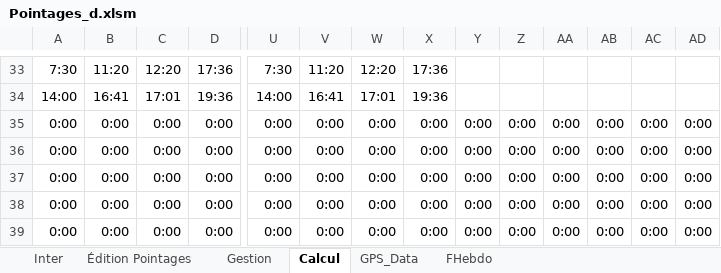
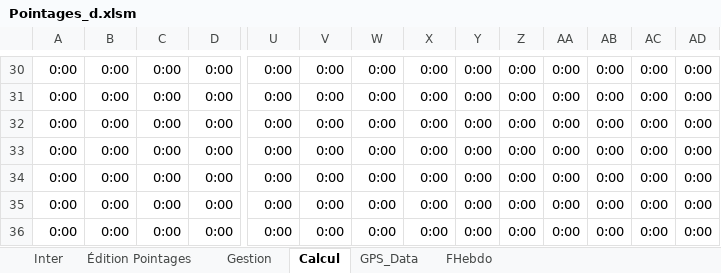
Before and after one commit to avigeilpro/PointagesXL, an Excel workbook: Amb/Pointages_d.xlsm, sheet Calcul, drawn as a sheet; only a part is shown, gaps mark what is left out; the shorter side is filled out with more unchanged rows; values as stored, in another font and other column widths than the file's, no borders; addresses are those after the commit; rows hold the shown columns only; the diff covers the shown part only; the diff names each change by its address in the sheet, - before the commit and + after, or states it on an @@ line.

```diff
--- a/Amb/Pointages_d.xlsm (sheet Calcul)
+++ b/Amb/Pointages_d.xlsm (sheet Calcul)
-A30: 7:30
+A30: 0:00
-B30: 11:20
+B30: 0:00
-C30: 12:20
+C30: 0:00
-D30: 17:36
+D30: 0:00
-U30: 7:30
+U30: 0:00
-V30: 11:20
+V30: 0:00
-W30: 12:20
+W30: 0:00
-X30: 17:36
+X30: 0:00
-Y30:Y31: (empty)
+Y30:Y31: 0:00
-Z30:Z31: (empty)
+Z30:Z31: 0:00
-AA30:AA31: (empty)
+AA30:AA31: 0:00
-AB30:AB31: (empty)
+AB30:AB31: 0:00
-AC30:AC31: (empty)
+AC30:AC31: 0:00
-AD30:AD31: (empty)
+AD30:AD31: 0:00
-A31: 14:00
+A31: 0:00
-B31: 16:41
+B31: 0:00
-C31: 17:01
+C31: 0:00
-D31: 19:36
+D31: 0:00
-U31: 14:00
+U31: 0:00
-V31: 16:41
+V31: 0:00
-W31: 17:01
+W31: 0:00
-X31: 19:36
+X31: 0:00
+row 32: 0:00 | 0:00 | 0:00 | 0:00 | 0:00 | 0:00 | 0:00 | 0:00 | 0:00 | 0:00 | 0:00 | 0:00 | 0:00 | 0:00
+row 33: 0:00 | 0:00 | 0:00 | 0:00 | 0:00 | 0:00 | 0:00 | 0:00 | 0:00 | 0:00 | 0:00 | 0:00 | 0:00 | 0:00
+row 34: 0:00 | 0:00 | 0:00 | 0:00 | 0:00 | 0:00 | 0:00 | 0:00 | 0:00 | 0:00 | 0:00 | 0:00 | 0:00 | 0:00
```
Also changed, not shown: 3 removed rows and 106 edited cells elsewhere in this sheet, sheet Inter, formulas that keep their value, charts or pictures.
